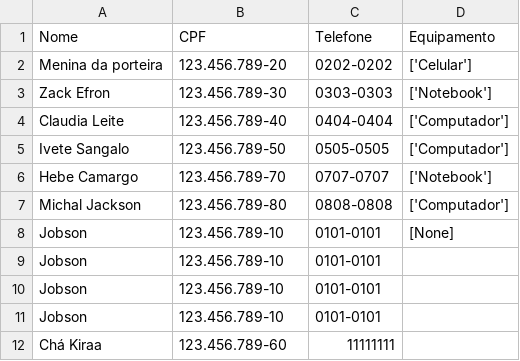
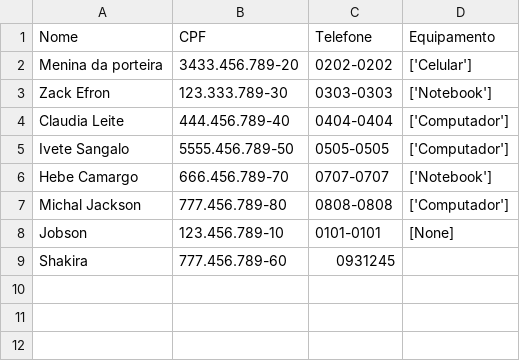
Before and after one commit to BrandaoJatoba/assistencia-tecnica, a CSV file: dados/cliente.csv, drawn as a sheet; removed rows and columns are numbered as before the commit, all else as after; the diff names each change by its address in the sheet, - before the commit and + after, or states it on an @@ line.

```diff
--- a/dados/cliente.csv
+++ b/dados/cliente.csv
-B2 (CPF): 123.456.789-20
+B2 (CPF): 3433.456.789-20
-B3 (CPF): 123.456.789-30
+B3 (CPF): 123.333.789-30
-B4 (CPF): 123.456.789-40
+B4 (CPF): 444.456.789-40
-B5 (CPF): 123.456.789-50
+B5 (CPF): 5555.456.789-50
-B6 (CPF): 123.456.789-70
+B6 (CPF): 666.456.789-70
-B7 (CPF): 123.456.789-80
+B7 (CPF): 777.456.789-80
-row 9: Jobson | 123.456.789-10 | 0101-0101
-row 10: Jobson | 123.456.789-10 | 0101-0101
-row 11: Jobson | 123.456.789-10 | 0101-0101
-row 12: Chá Kiraa | 123.456.789-60 | 11111111
+row 9: Shakira | 777.456.789-60 | 0931245
```
Also changed, not shown: 5 other files.
